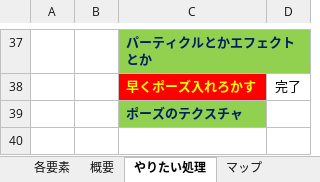
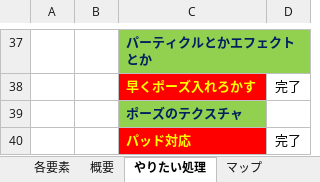
Before and after one commit to ShionSatone/actRe, an Excel workbook: 企画書/仕様書.xlsx, sheet やりたい処理, drawn as a sheet; only a part is shown, gaps mark what is left out; values as stored, in another font and other column widths than the file's, no borders; conditional formats not drawn; the diff names each change by its address in the sheet, - before the commit and + after, or states it on an @@ line.

Commit message:
パッド対応完了

```diff
--- a/企画書/仕様書.xlsx (sheet やりたい処理)
+++ b/企画書/仕様書.xlsx (sheet やりたい処理)
+row 40:  |  | パッド対応 | 完了
```
Also changed, not shown: 42 other files.
